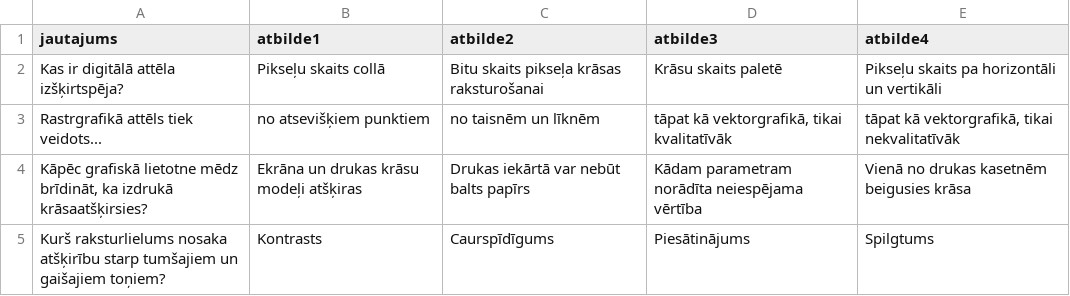
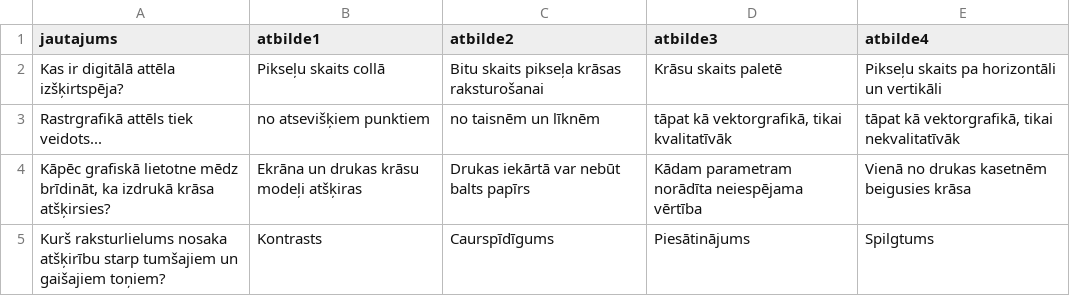
Before and after one commit to in24/ZinasanuParbaudesTests, a CSV file: dati/grafika.csv, drawn as a sheet.

Commit message:
Update grafika.csv

```diff
--- a/dati/grafika.csv
+++ b/dati/grafika.csv
@@ -3,3 +3,3 @@ Kas ir digitālā attēla izšķirtspēja?;Pikseļu skaits collā;Bitu skaits pi
 Rastrgrafikā attēls tiek veidots...;no atsevišķiem punktiem;no taisnēm un līknēm;tāpat kā vektorgrafikā, tikai kvalitatīvāk;tāpat kā vektorgrafikā, tikai nekvalitatīvāk
-Kāpēc grafiskā lietotne mēdz brīdināt, ka izdrukā krāsaatšķirsies?;Ekrāna un drukas krāsu modeļi atšķiras;Drukas iekārtā var nebūt balts papīrs;Kādam parametram norādīta neiespējama vērtība;Vienā no drukas kasetnēm beigusies krāsa
+Kāpēc grafiskā lietotne mēdz brīdināt, ka izdrukā krāsa atšķirsies?;Ekrāna un drukas krāsu modeļi atšķiras;Drukas iekārtā var nebūt balts papīrs;Kādam parametram norādīta neiespējama vērtība;Vienā no drukas kasetnēm beigusies krāsa
 Kurš raksturlielums nosaka atšķirību starp tumšajiem un gaišajiem toņiem?;Kontrasts;Caurspīdīgums;Piesātinājums;Spilgtums
```
